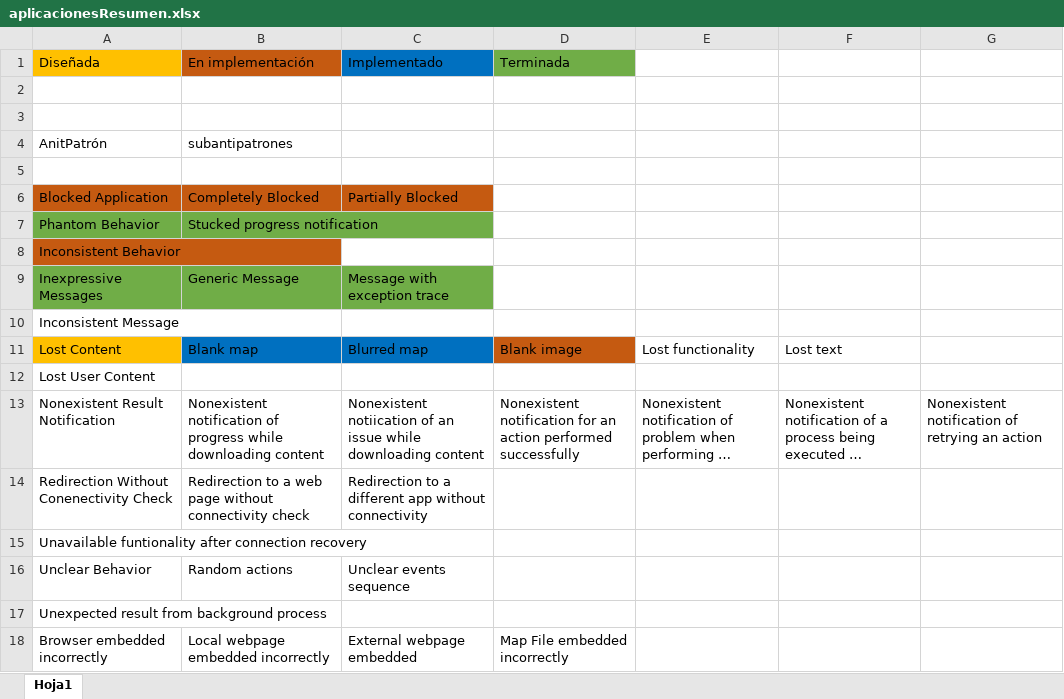
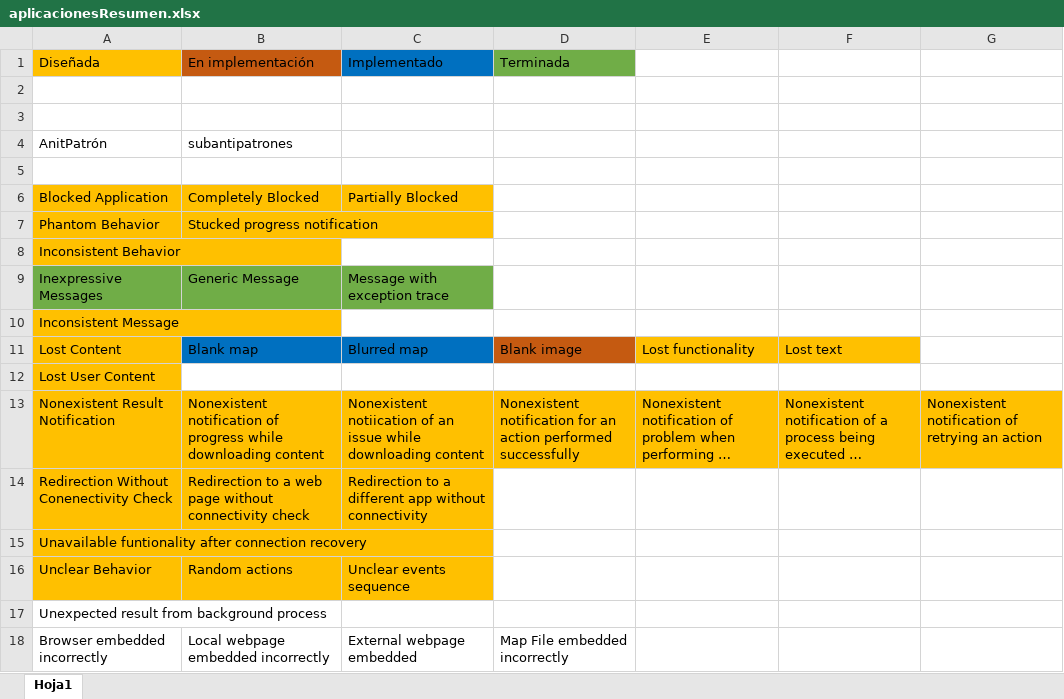
Before and after one commit to MichaelOsorio2017/ConectividadEventual, an Excel workbook: aplicacionesResumen.xlsx, sheet Hoja1, drawn as a sheet; long unchanged cells end in …; values as stored, in another font and other column widths than the file's, no borders; the diff names each change by its address in the sheet, - before the commit and + after, or states it on an @@ line.

Commit message:
Unclear Behavior Diseñada

```diff
--- a/aplicacionesResumen.xlsx (sheet Hoja1)
+++ b/aplicacionesResumen.xlsx (sheet Hoja1)
-A6:C6 fill: #C55A11
+A6:C6 fill: #FFC000
-A7:B7 fill: #70AD47
+A7:B7 fill: #FFC000
-A8 fill: #C55A11
+A8 fill: #FFC000
-A10 fill: none
+A10 fill: #FFC000
-E11:F11 fill: none
+E11:F11 fill: #FFC000
-A12 fill: none
+A12 fill: #FFC000
-A13:G13 fill: none
+A13:G13 fill: #FFC000
-A14:C14 fill: none
+A14:C14 fill: #FFC000
-A15 fill: none
+A15 fill: #FFC000
-A16:C16 fill: none
+A16:C16 fill: #FFC000
```
Also changed, not shown: 38 other files.
